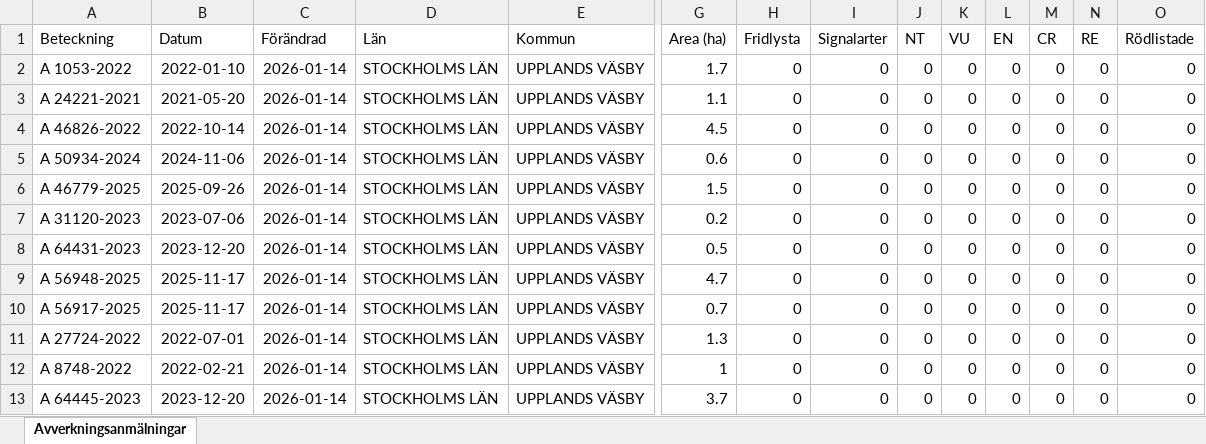
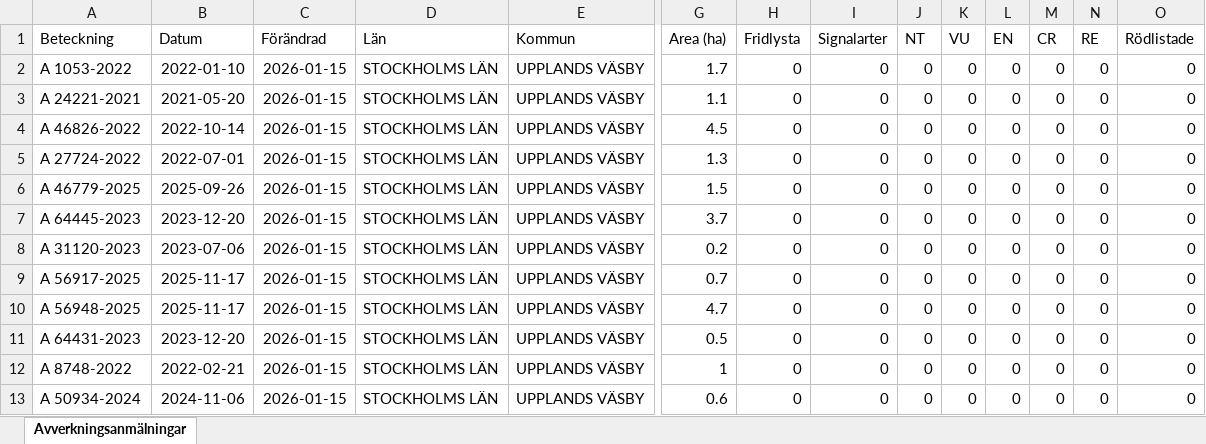
Before and after one commit to klasma/Logging_0114, an Excel workbook: Översikt UPPLANDS VÄSBY.xlsx, sheet Avverkningsanmälningar, drawn as a sheet; only a part is shown, gaps mark what is left out; values as stored, in another font and other column widths than the file's, no borders; removed rows and columns are numbered as before the commit, all else as after; rows hold the shown columns only; the diff names each change by its address in the sheet, - before the commit and + after, or states it on an @@ line.

```diff
--- a/Översikt UPPLANDS VÄSBY.xlsx (sheet Avverkningsanmälningar)
+++ b/Översikt UPPLANDS VÄSBY.xlsx (sheet Avverkningsanmälningar)
-C2:C6 (Förändrad): 2026-01-14
+C2:C6 (Förändrad): 2026-01-15
-A5 (Beteckning): A 50934-2024
+A5 (Beteckning): A 27724-2022
-B5 (Datum): 2024-11-06
+B5 (Datum): 2022-07-01
-G5 (Area (ha)): 0.6
+G5 (Area (ha)): 1.3
+row 7: A 64445-2023 | 2023-12-20 | 2026-01-15 | STOCKHOLMS LÄN | UPPLANDS VÄSBY | 3.7 | 0 | 0 | 0 | 0 | 0 | 0 | 0 | 0
-C8:C10 (Förändrad): 2026-01-14
+C8:C10 (Förändrad): 2026-01-15
-A9 (Beteckning): A 64431-2023
+A9 (Beteckning): A 56917-2025
-B9 (Datum): 2023-12-20
+B9 (Datum): 2025-11-17
-G9 (Area (ha)): 0.5
+G9 (Area (ha)): 0.7
-row 10: A 56917-2025 | 2025-11-17 | 2026-01-14 | STOCKHOLMS LÄN | UPPLANDS VÄSBY | 0.7 | 0 | 0 | 0 | 0 | 0 | 0 | 0 | 0
-A11 (Beteckning): A 27724-2022
+A11 (Beteckning): A 64431-2023
-B11 (Datum): 2022-07-01
+B11 (Datum): 2023-12-20
-C11:C13 (Förändrad): 2026-01-14
+C11:C13 (Förändrad): 2026-01-15
-G11 (Area (ha)): 1.3
+G11 (Area (ha)): 0.5
-A13 (Beteckning): A 64445-2023
+A13 (Beteckning): A 50934-2024
-B13 (Datum): 2023-12-20
+B13 (Datum): 2024-11-06
-G13 (Area (ha)): 3.7
+G13 (Area (ha)): 0.6
```
Also changed, not shown: 1 other file.
